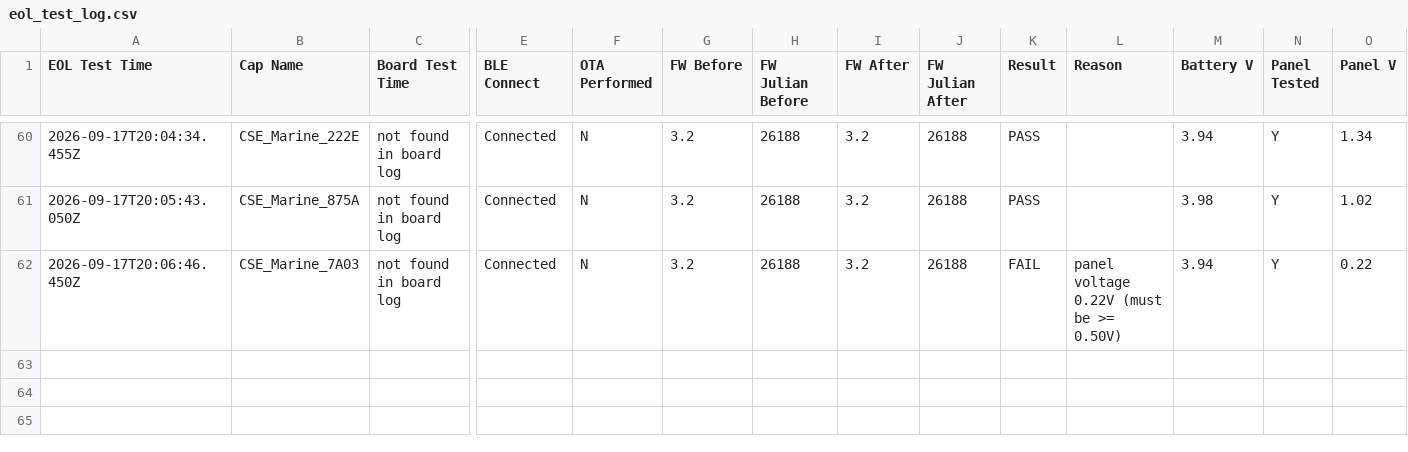
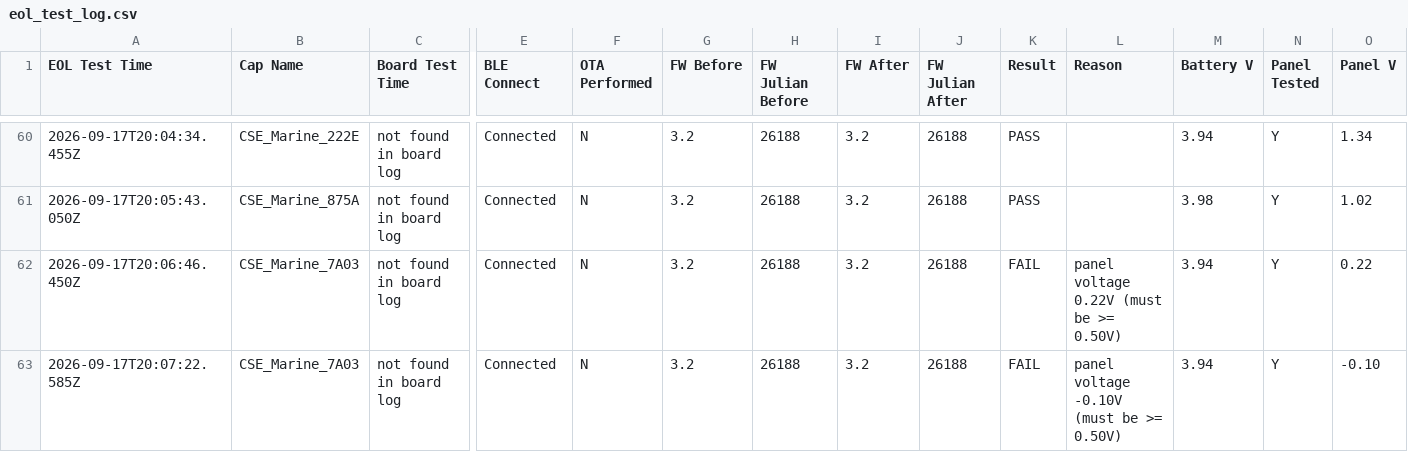
Before and after one commit to gmiedema-cse/cse-log-receiver-, a CSV file: EOL-testing/eol_test_log.csv, drawn as a sheet; only a part is shown, gaps mark what is left out; rows hold the shown columns only; the diff names each change by its address in the sheet, - before the commit and + after, or states it on an @@ line.

Commit message:
Update EOL test log (62 results)

```diff
--- a/EOL-testing/eol_test_log.csv
+++ b/EOL-testing/eol_test_log.csv
+row 63: 2026-09-17T20:07:22.585Z | CSE_Marine_7A03 | not found in board log | Connected | N | 3.2 | 26188 | 3.2 | 26188 | FAIL | panel voltage -0.10V (must be >= 0.50V) | 3.94 | Y | -0.10
```
